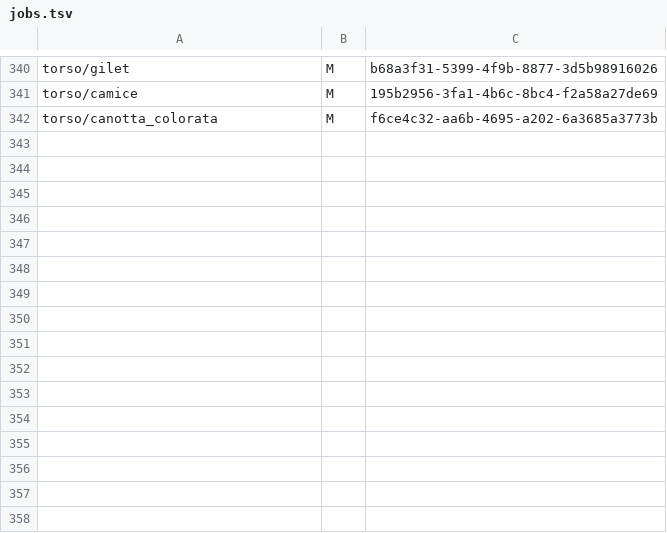
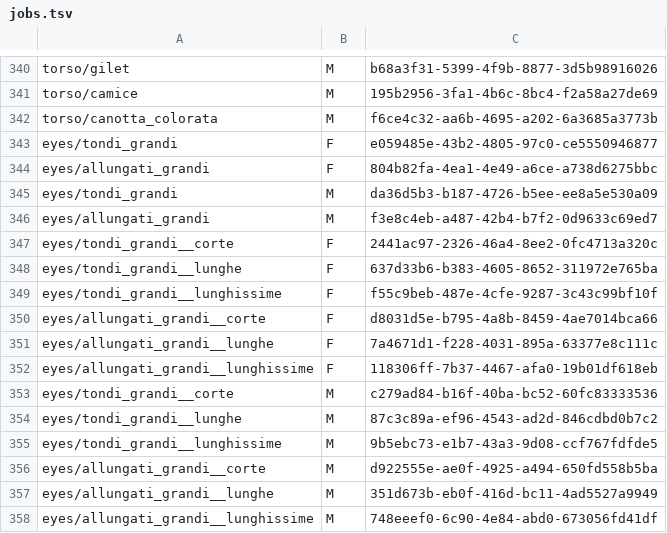
Before and after one commit to fosforoscienza/Futuro-Me, a TSV file: scripts/avatar/jobs.tsv, drawn as a sheet; only a part is shown, gaps mark what is left out; the diff names each change by its address in the sheet, - before the commit and + after, or states it on an @@ line.

```diff
--- a/scripts/avatar/jobs.tsv
+++ b/scripts/avatar/jobs.tsv
+row 343: eyes/tondi_grandi | F | e059485e-43b2-4805-97c0-ce5550946877
+row 344: eyes/allungati_grandi | F | 804b82fa-4ea1-4e49-a6ce-a738d6275bbc
+row 345: eyes/tondi_grandi | M | da36d5b3-b187-4726-b5ee-ee8a5e530a09
+row 346: eyes/allungati_grandi | M | f3e8c4eb-a487-42b4-b7f2-0d9633c69ed7
+row 347: eyes/tondi_grandi__corte | F | 2441ac97-2326-46a4-8ee2-0fc4713a320c
+row 348: eyes/tondi_grandi__lunghe | F | 637d33b6-b383-4605-8652-311972e765ba
+row 349: eyes/tondi_grandi__lunghissime | F | f55c9beb-487e-4cfe-9287-3c43c99bf10f
+row 350: eyes/allungati_grandi__corte | F | d8031d5e-b795-4a8b-8459-4ae7014bca66
+row 351: eyes/allungati_grandi__lunghe | F | 7a4671d1-f228-4031-895a-63377e8c111c
+row 352: eyes/allungati_grandi__lunghissime | F | 118306ff-7b37-4467-afa0-19b01df618eb
+row 353: eyes/tondi_grandi__corte | M | c279ad84-b16f-40ba-bc52-60fc83333536
+row 354: eyes/tondi_grandi__lunghe | M | 87c3c89a-ef96-4543-ad2d-846cdbd0b7c2
+row 355: eyes/tondi_grandi__lunghissime | M | 9b5ebc73-e1b7-43a3-9d08-ccf767fdfde5
+row 356: eyes/allungati_grandi__corte | M | d922555e-ae0f-4925-a494-650fd558b5ba
+row 357: eyes/allungati_grandi__lunghe | M | 351d673b-eb0f-416d-bc11-4ad5527a9949
+row 358: eyes/allungati_grandi__lunghissime | M | 748eeef0-6c90-4e84-abd0-673056fd41df
```
Also changed, not shown: 34 other files.
